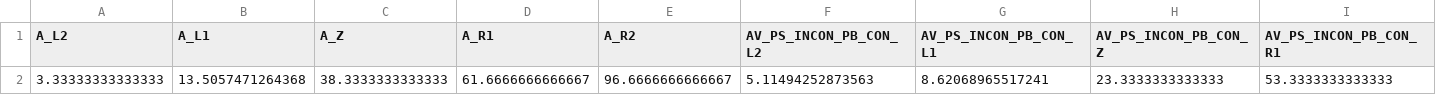
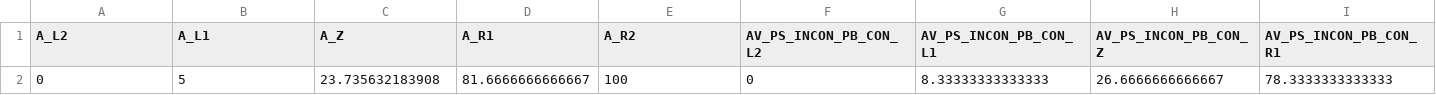
Before and after one commit to DuanZzz/crossmodal_mri_codes, a CSV file: analyses/subj_01/Sub01.csv (was analyses/Sub000.csv), drawn as a sheet; only a part is shown; removed rows and columns are numbered as before the commit, all else as after; rows hold the shown columns only; the diff names each change by its address in the sheet, - before the commit and + after, or states it on an @@ line.

Commit message:
import data
subj 01, 10.30.2018

```diff
--- a/analyses/Sub000.csv
+++ b/analyses/subj_01/Sub01.csv
-row 2: 3.33333333333333 | 13.5057471264368 | 38.3333333333333 | 61.6666666666667 | 96.6666666666667 | 5.11494252873563 | 8.62068965517241 | 23.3333333333333 | 53.3333333333333
+row 2: 0 | 5 | 23.735632183908 | 81.6666666666667 | 100 | 0 | 8.33333333333333 | 26.6666666666667 | 78.3333333333333
```
Also changed, not shown: analyses/subj_000/Sub000.csv, 4 other files.
